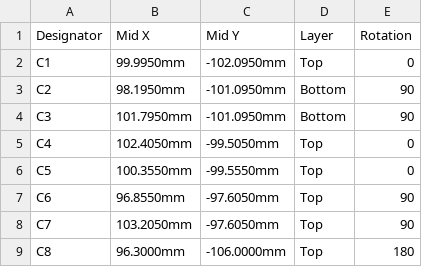
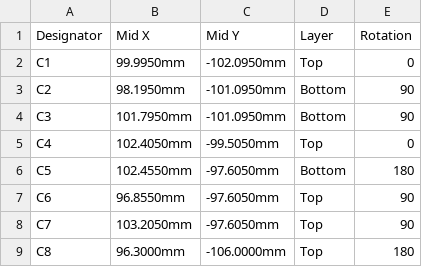
Before and after one commit to offgridevices/offgrid-hardware, a CSV file: ridge-3/esc/production/ridge3-esc-cpl-jlcpcb.csv, drawn as a sheet; only a part is shown.

```diff
--- a/ridge-3/esc/production/ridge3-esc-cpl-jlcpcb.csv
+++ b/ridge-3/esc/production/ridge3-esc-cpl-jlcpcb.csv
@@ -5,3 +5,3 @@ C3,101.7950mm,-101.0950mm,Bottom,90
 C4,102.4050mm,-99.5050mm,Top,0
-C5,100.3550mm,-99.5550mm,Top,0
+C5,102.4550mm,-97.6050mm,Bottom,180
 C6,96.8550mm,-97.6050mm,Top,90
```
Also changed, not shown: ridge-3/esc/production/ridge3-esc-bom-pcbway.csv, 28 other files.
